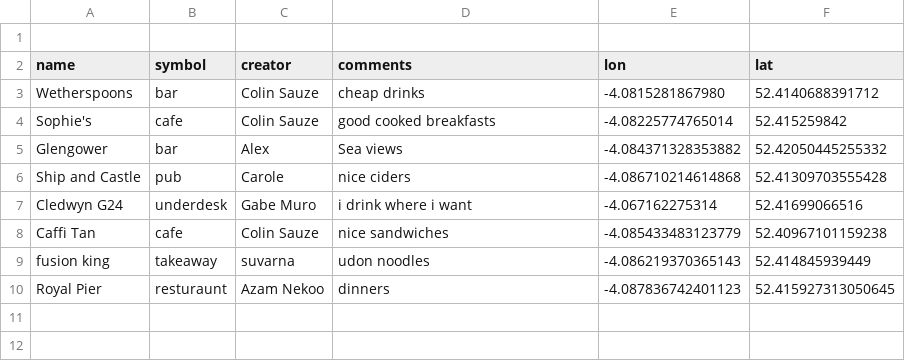
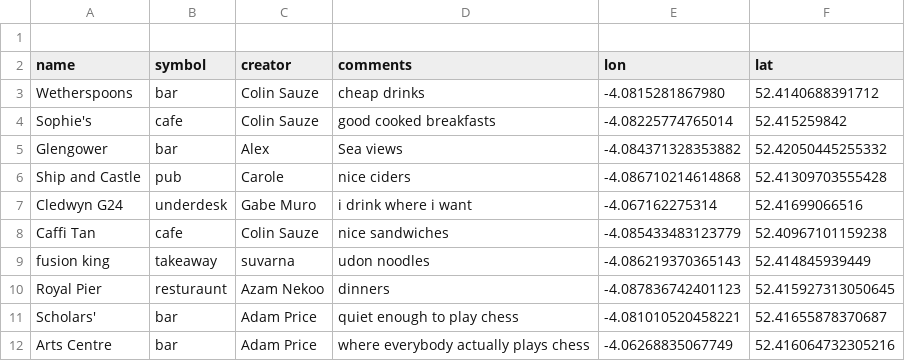
Before and after one commit to colinsauze/aber-pubs, a CSV file: aberpubs.csv, drawn as a sheet; the diff names each change by its address in the sheet, - before the commit and + after, or states it on an @@ line.

Commit message:
Update aberpubs.csv

```diff
--- a/aberpubs.csv
+++ b/aberpubs.csv
+row 11: Scholars' | bar | Adam Price | quiet enough to play chess | -4.081010520458221 | 52.41655878370687
+row 12: Arts Centre | bar | Adam Price | where everybody actually plays chess | -4.06268835067749 | 52.416064732305216
```
